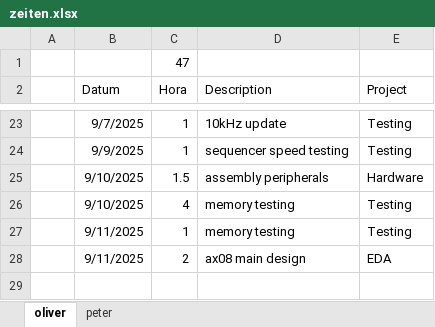
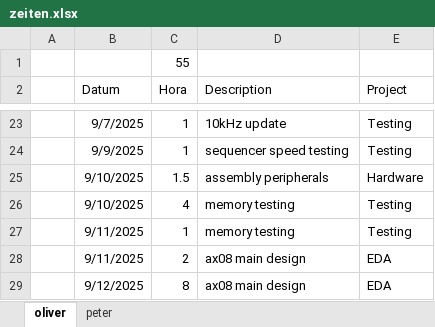
Before and after one commit to VoxelPi/AX08, an Excel workbook: project_mismanagement/zeiten.xlsx, sheet oliver, drawn as a sheet; only a part is shown, gaps mark what is left out; values as stored, in another font and other column widths than the file's, no borders; the diff names each change by its address in the sheet, - before the commit and + after, or states it on an @@ line.

```diff
--- a/project_mismanagement/zeiten.xlsx (sheet oliver)
+++ b/project_mismanagement/zeiten.xlsx (sheet oliver)
-C1 (Hora): 47
+C1 (Hora): 55
+row 29:  | 9/12/2025 | 8 | ax08 main design | EDA
```
Also changed, not shown: ax08.xlsx, 2 other files.
